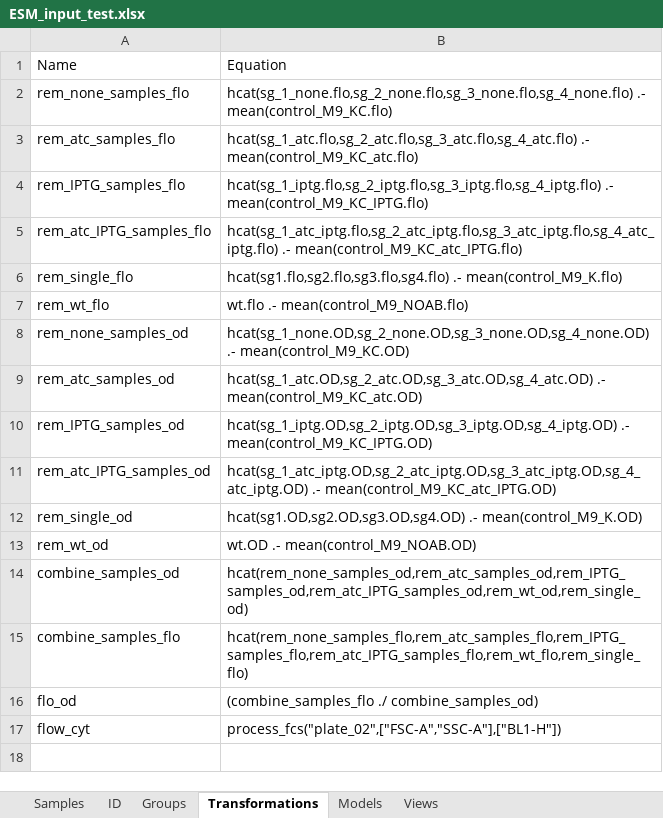
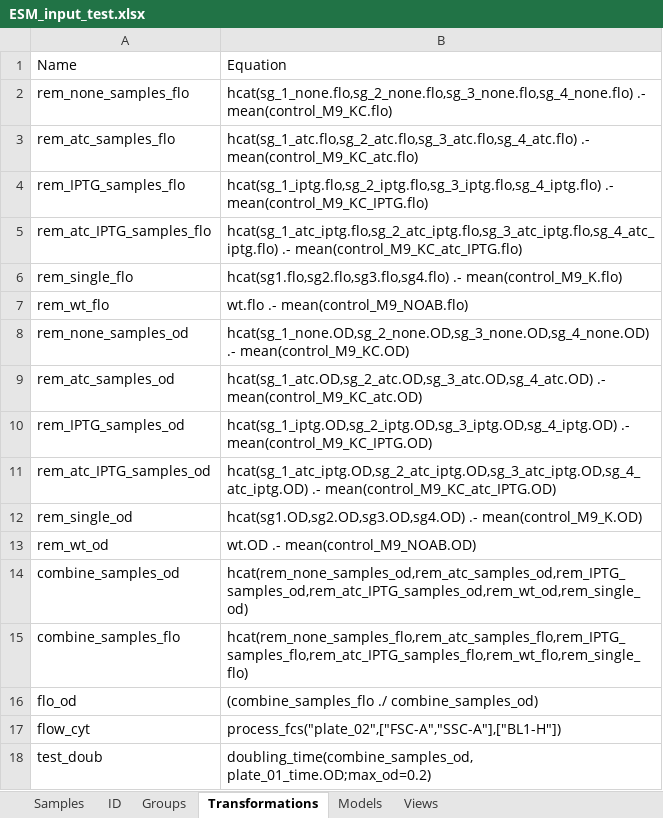
Before and after one commit to eebio/esm, an Excel workbook: ESM_input_test.xlsx, sheet Transformations, drawn as a sheet; values as stored, in another font and other column widths than the file's, no borders; the diff names each change by its address in the sheet, - before the commit and + after, or states it on an @@ line.

```diff
--- a/ESM_input_test.xlsx (sheet Transformations)
+++ b/ESM_input_test.xlsx (sheet Transformations)
+row 18: test_doub | doubling_time(combine_samples_od, plate_01_time.OD;max_od=0.2)
```
Also changed, not shown: sheet Views, 5 other files.
